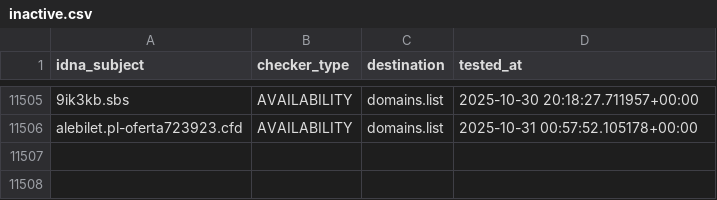
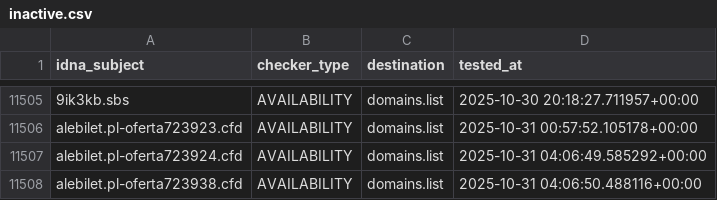
Before and after one commit to Ultimate-Hosts-Blacklist/KADhosts_azet12, a CSV file: .pyfunceble/inactive.csv, drawn as a sheet; only a part is shown, gaps mark what is left out; the diff names each change by its address in the sheet, - before the commit and + after, or states it on an @@ line.

```diff
--- a/.pyfunceble/inactive.csv
+++ b/.pyfunceble/inactive.csv
+row 11507: alebilet.pl-oferta723924.cfd | AVAILABILITY | domains.list | 2025-10-31 04:06:49.585292+00:00
+row 11508: alebilet.pl-oferta723938.cfd | AVAILABILITY | domains.list | 2025-10-31 04:06:50.488116+00:00
```
Also changed, not shown: 9 other files.
